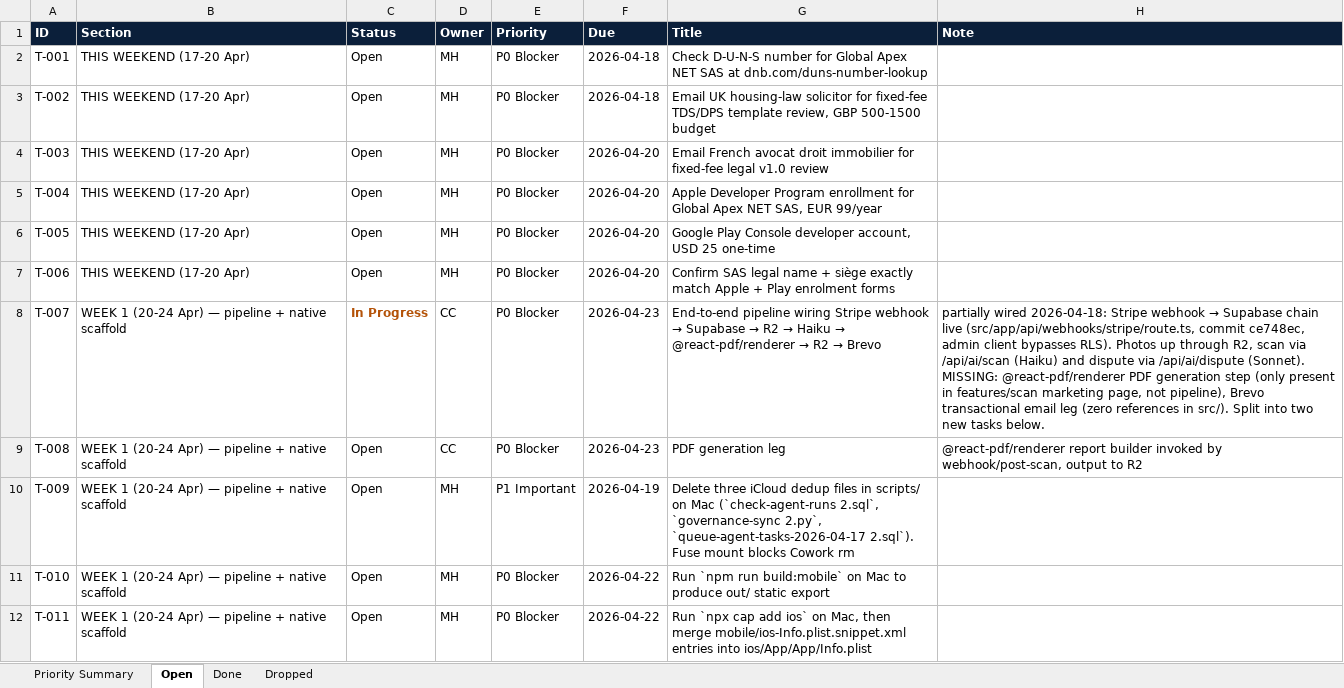
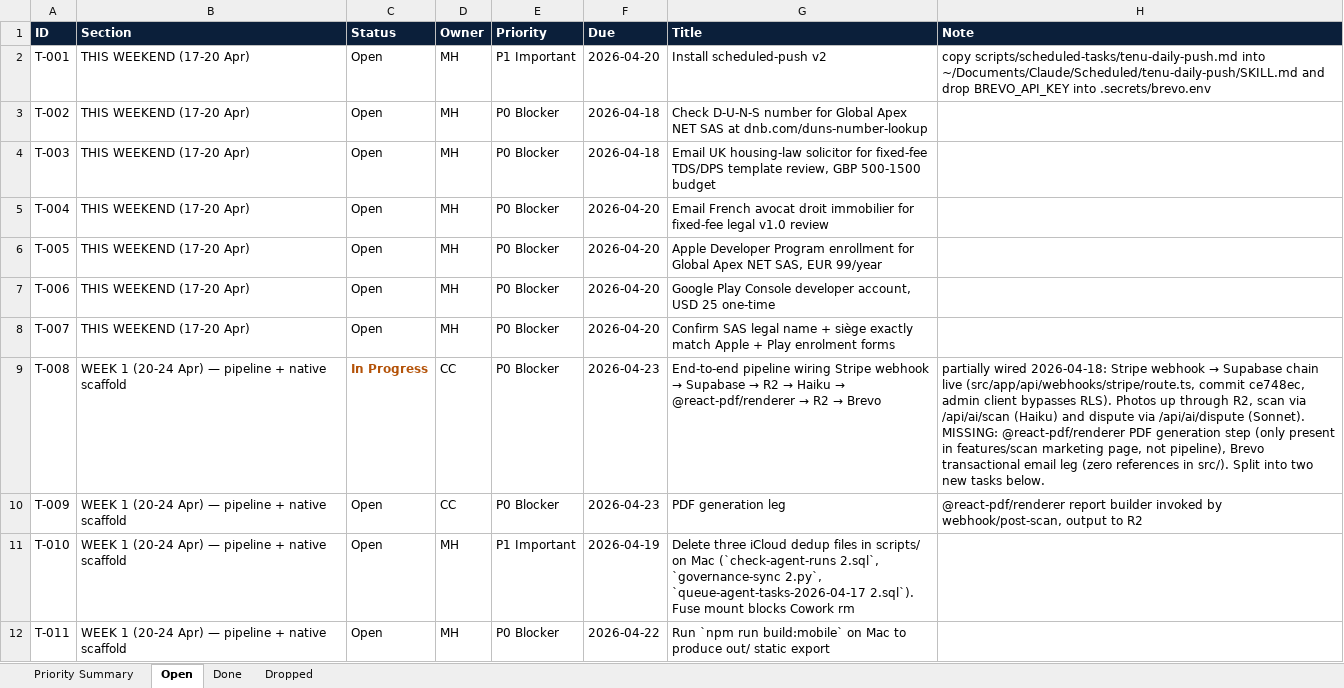
Before and after one commit to malikmubashir/tenu-world, an Excel workbook: Tenu-Reste-a-Faire.xlsx, sheet Open, drawn as a sheet; only a part is shown; values as stored, in another font and other column widths than the file's, no borders; the diff covers the shown part only; the diff names each change by its address in the sheet, - before the commit and + after, or states it on an @@ line.

```diff
--- a/Tenu-Reste-a-Faire.xlsx (sheet Open)
+++ b/Tenu-Reste-a-Faire.xlsx (sheet Open)
-E2 (Priority): P0 Blocker
+E2 (Priority): P1 Important
-F2 (Due): 2026-04-18
+F2 (Due): 2026-04-20
-G2 (Title): Check D-U-N-S number for Global Apex NET SAS at dnb.com/duns-number-lookup
+G2 (Title): Install scheduled-push v2
-H2 (Note): (empty)
+H2 (Note): copy scripts/scheduled-tasks/tenu-daily-push.md into ~/Documents/Claude/Scheduled/tenu-daily-push/SKILL.md and drop BREVO_API_KEY into .secrets/brevo.env
-G3 (Title): Email UK housing-law solicitor for fixed-fee TDS/DPS template review, GBP 500-1500 budget
+G3 (Title): Check D-U-N-S number for Global Apex NET SAS at dnb.com/duns-number-lookup
-F4 (Due): 2026-04-20
+F4 (Due): 2026-04-18
-G4 (Title): Email French avocat droit immobilier for fixed-fee legal v1.0 review
+G4 (Title): Email UK housing-law solicitor for fixed-fee TDS/DPS template review, GBP 500-1500 budget
-G5 (Title): Apple Developer Program enrollment for Global Apex NET SAS, EUR 99/year
+G5 (Title): Email French avocat droit immobilier for fixed-fee legal v1.0 review
-G6 (Title): Google Play Console developer account, USD 25 one-time
+G6 (Title): Apple Developer Program enrollment for Global Apex NET SAS, EUR 99/year
-G7 (Title): Confirm SAS legal name + siège exactly match Apple + Play enrolment forms
+G7 (Title): Google Play Console developer account, USD 25 one-time
-B8 (Section): WEEK 1 (20-24 Apr) — pipeline + native scaffold
+B8 (Section): THIS WEEKEND (17-20 Apr)
-C8 (Status): In Progress
+C8 (Status): Open
@@ C8 bold: on → off, text colour: #B45309 → black @@
-D8 (Owner): CC
+D8 (Owner): MH
-F8 (Due): 2026-04-23
+F8 (Due): 2026-04-20
@@ G8 (Title): End-to-end pipeline wiring Stripe webhook → Supabase → R2 → Haiku → @react-pdf/renderer → R2 → Brevo → Confirm SAS legal name + siège exactly match Apple + Play enrolment forms @@
@@ H8 (Note): partially wired 2026-04-18: Stripe webhook → Supabase chain live (src/app/api/webhooks/stripe/route.ts, commit ce748ec, admin client bypasses RLS). Photos up through R2, scan via /api/ai/scan (Haiku) and dispute via /api/ai/dispute (Sonnet). MISSING: @react-pdf/renderer PDF generation step (only present in features/scan marketing page, not pipeline), Brevo transactional email leg (zero references in src/). Split into two new tasks below. → (empty) @@
-C9 (Status): Open
+C9 (Status): In Progress
@@ C9 bold: off → on, text colour: black → #B45309 @@
@@ G9 (Title): PDF generation leg → End-to-end pipeline wiring Stripe webhook → Supabase → R2 → Haiku → @react-pdf/renderer → R2 → Brevo @@
@@ H9 (Note): @react-pdf/renderer report builder invoked by webhook/post-scan, output to R2 → partially wired 2026-04-18: Stripe webhook → Supabase chain live (src/app/api/webhooks/stripe/route.ts, commit ce748ec, admin client bypasses RLS). Photos up through R2, scan via /api/ai/scan (Haiku) and dispute via /api/ai/dispute (Sonnet). MISSING: @react-pdf/renderer PDF generation step (only present in features/scan marketing page, not pipeline), Brevo transactional email leg (zero references in src/). Split into two new tasks below. @@
-D10 (Owner): MH
+D10 (Owner): CC
-E10 (Priority): P1 Important
+E10 (Priority): P0 Blocker
-F10 (Due): 2026-04-19
+F10 (Due): 2026-04-23
-G10 (Title): Delete three iCloud dedup files in scripts/ on Mac (`check-agent-runs 2.sql`, `governance-sync 2.py`, `queue-agent-tasks-2026-04-17 2.sql`). Fuse mount blocks Cowork rm
+G10 (Title): PDF generation leg
-H10 (Note): (empty)
+H10 (Note): @react-pdf/renderer report builder invoked by webhook/post-scan, output to R2
-E11 (Priority): P0 Blocker
+E11 (Priority): P1 Important
-F11 (Due): 2026-04-22
+F11 (Due): 2026-04-19
-G11 (Title): Run `npm run build:mobile` on Mac to produce out/ static export
+G11 (Title): Delete three iCloud dedup files in scripts/ on Mac (`check-agent-runs 2.sql`, `governance-sync 2.py`, `queue-agent-tasks-2026-04-17 2.sql`). Fuse mount blocks Cowork rm
-G12 (Title): Run `npx cap add ios` on Mac, then merge mobile/ios-Info.plist.snippet.xml entries into ios/App/App/Info.plist
+G12 (Title): Run `npm run build:mobile` on Mac to produce out/ static export
```
Also changed, not shown: 1 added row and 83 edited cells elsewhere in this sheet, sheet Done, sheet Priority Summary, 4 other files.
